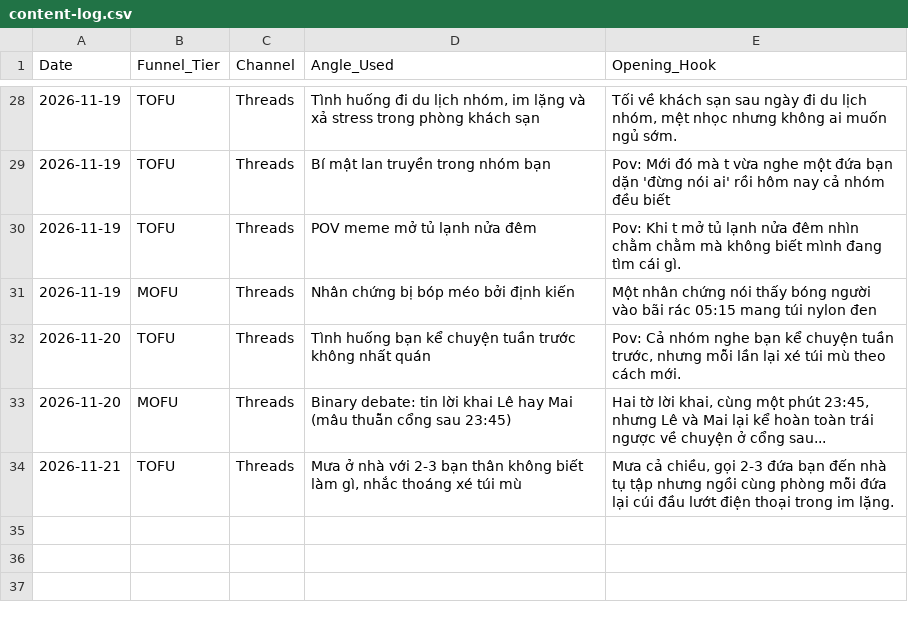
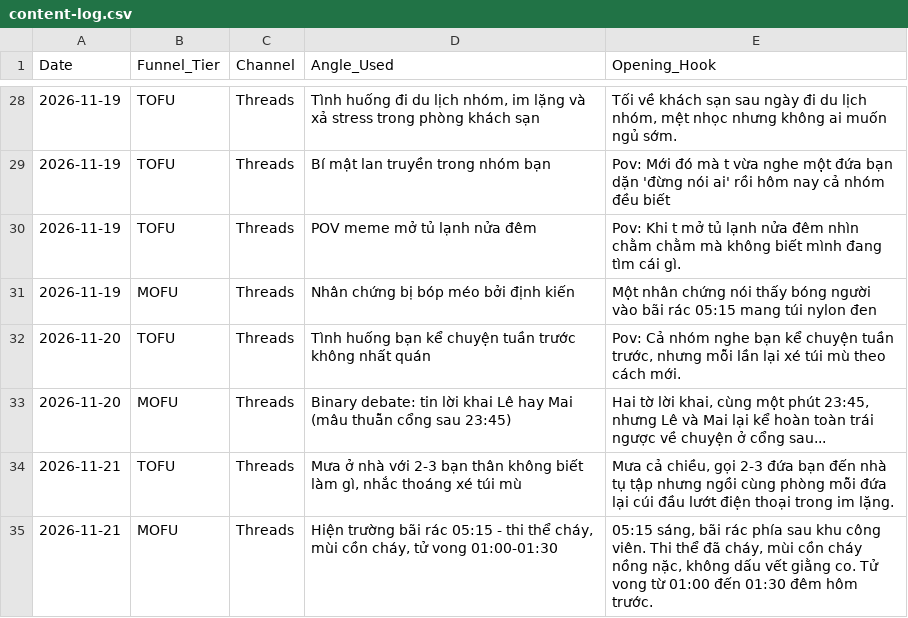
Before and after one commit to ntminh-626/MANHMOI-MARKETING-AI_AGENT, a CSV file: content-log.csv, drawn as a sheet; only a part is shown, gaps mark what is left out; the diff names each change by its address in the sheet, - before the commit and + after, or states it on an @@ line.

```diff
--- a/content-log.csv
+++ b/content-log.csv
+row 35: 2026-11-21 | MOFU | Threads | Hiện trường bãi rác 05:15 - thi thể cháy, mùi cồn cháy, tử vong 01:00-01:30 | 05:15 sáng, bãi rác phía sau khu công viên. Thi thể đã cháy, mùi cồn cháy nồng nặc, không dấu vết giằng co. Tử vong từ 01:00 đến 01:30 đêm hôm trước.
```
Also changed, not shown: 4 other files.
